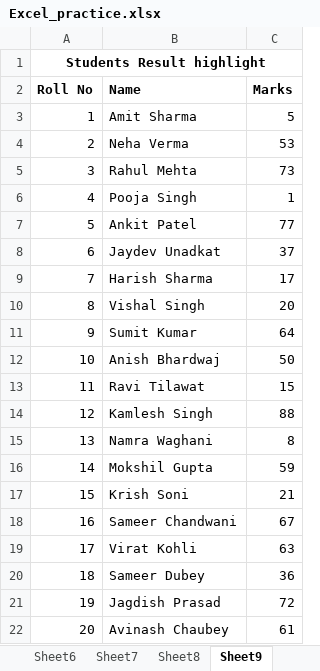
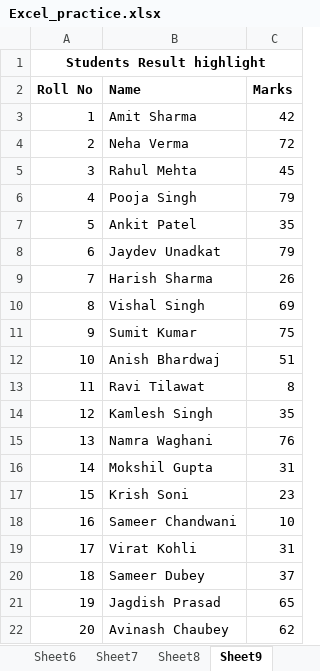
Before and after one commit to Vinayak16-coder/Excel, an Excel workbook: Excel_practice.xlsx, sheet Sheet9, drawn as a sheet; values as stored, in another font and other column widths than the file's, no borders; conditional formats not drawn; the diff names each change by its address in the sheet, - before the commit and + after, or states it on an @@ line.

```diff
--- a/Excel_practice.xlsx (sheet Sheet9)
+++ b/Excel_practice.xlsx (sheet Sheet9)
-C3 (Marks): 5
+C3 (Marks): 42
-C4 (Marks): 53
+C4 (Marks): 72
-C5 (Marks): 73
+C5 (Marks): 45
-C6 (Marks): 1
+C6 (Marks): 79
-C7 (Marks): 77
+C7 (Marks): 35
-C8 (Marks): 37
+C8 (Marks): 79
-C9 (Marks): 17
+C9 (Marks): 26
-C10 (Marks): 20
+C10 (Marks): 69
-C11 (Marks): 64
+C11 (Marks): 75
-C12 (Marks): 50
+C12 (Marks): 51
-C13 (Marks): 15
+C13 (Marks): 8
-C14 (Marks): 88
+C14 (Marks): 35
-C15 (Marks): 8
+C15 (Marks): 76
-C16 (Marks): 59
+C16 (Marks): 31
-C17 (Marks): 21
+C17 (Marks): 23
-C18 (Marks): 67
+C18 (Marks): 10
-C19 (Marks): 63
+C19 (Marks): 31
-C20 (Marks): 36
+C20 (Marks): 37
-C21 (Marks): 72
+C21 (Marks): 65
-C22 (Marks): 61
+C22 (Marks): 62
```
Also changed, not shown: sheet Sheet5, sheet Sheet8, other sheet tabs, 3 other files.
